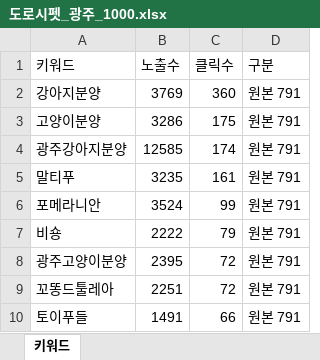
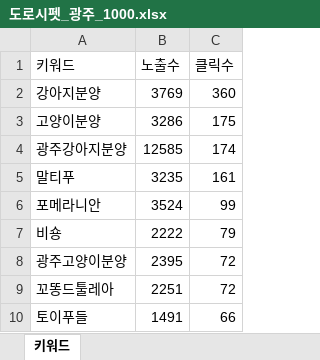
Before and after one commit to Jeongdonghwan/drtgwangju_prj, an Excel workbook: keywords/도로시펫_광주_1000.xlsx, sheet 키워드, drawn as a sheet; only a part is shown; values as stored, in another font and other column widths than the file's, no borders; the diff names each change by its address in the sheet, - before the commit and + after, or states it on an @@ line.

```diff
--- a/keywords/도로시펫_광주_1000.xlsx (sheet 키워드)
+++ b/keywords/도로시펫_광주_1000.xlsx (sheet 키워드)
-column D (구분), rows 2-10: all 원본 791
```
Also changed, not shown: 12 other files.
